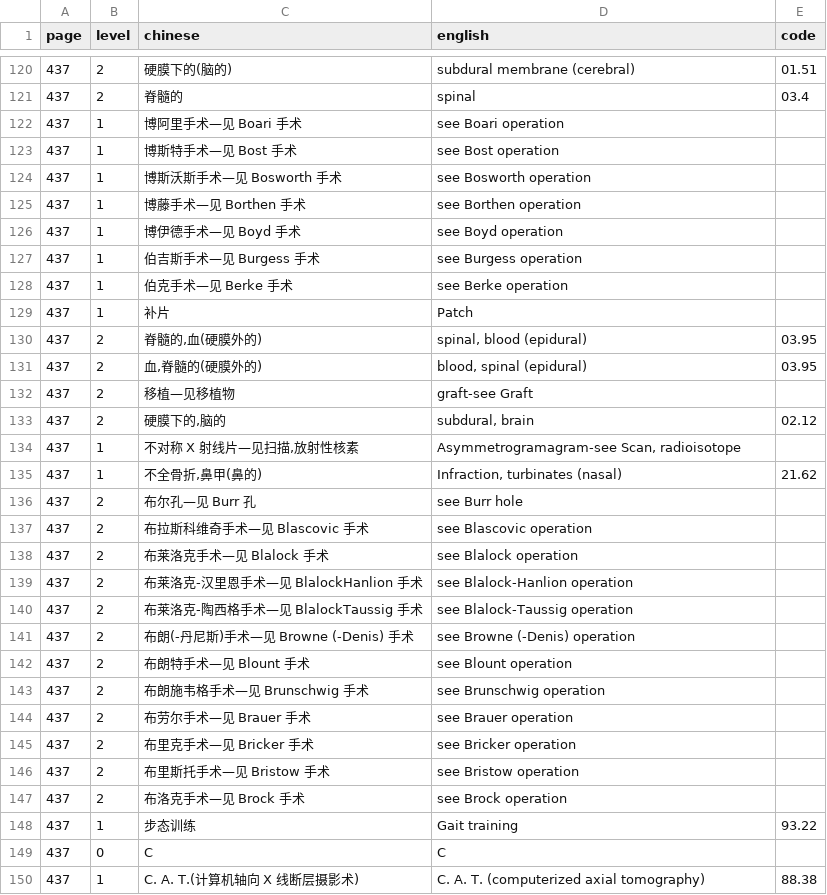
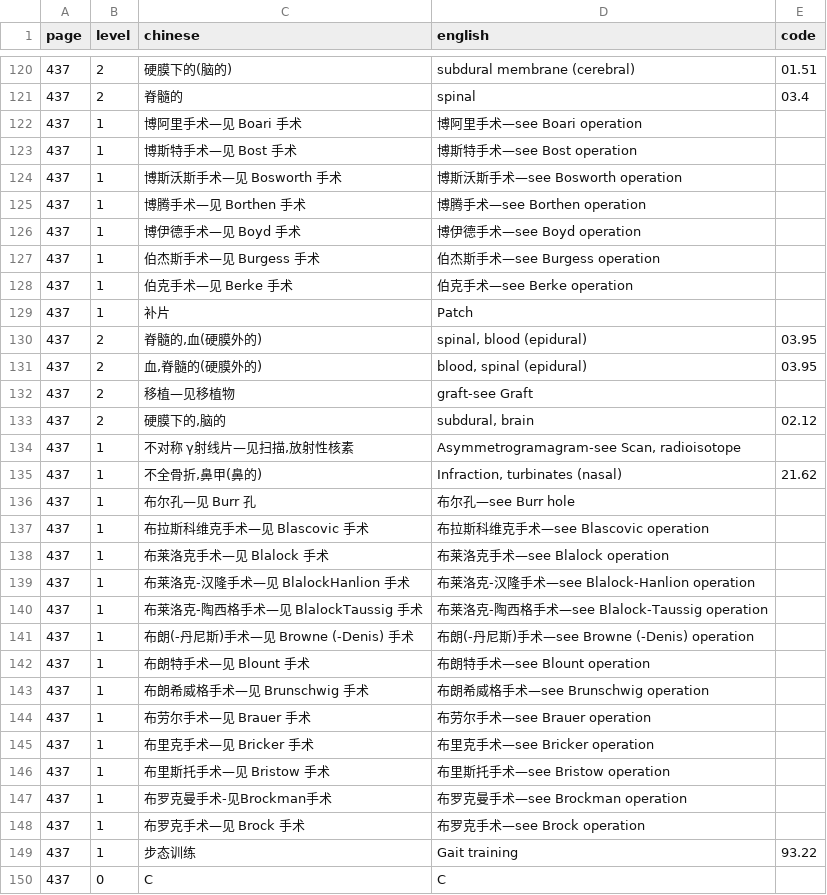
Before and after one commit to qweaszxcdf/icd9cm3-index, a CSV file: icd-index-extraction-434-438.csv, drawn as a sheet; only a part is shown, gaps mark what is left out; the shorter side is filled out with more unchanged rows; the diff covers the shown part only.

```diff
--- a/icd-index-extraction-434-438.csv
+++ b/icd-index-extraction-434-438.csv
@@ -121,9 +121,9 @@ page,level,chinese,english,code
 437,2,"脊髓的","spinal",03.4
-437,1,"博阿里手术—见 Boari 手术","see Boari operation",
-437,1,"博斯特手术—见 Bost 手术","see Bost operation",
-437,1,"博斯沃斯手术—见 Bosworth 手术","see Bosworth operation",
-437,1,"博藤手术—见 Borthen 手术","see Borthen operation",
-437,1,"博伊德手术—见 Boyd 手术","see Boyd operation",
-437,1,"伯吉斯手术—见 Burgess 手术","see Burgess operation",
-437,1,"伯克手术—见 Berke 手术","see Berke operation",
+437,1,"博阿里手术—见 Boari 手术","博阿里手术—see Boari operation",
+437,1,"博斯特手术—见 Bost 手术","博斯特手术—see Bost operation",
+437,1,"博斯沃斯手术—见 Bosworth 手术","博斯沃斯手术—see Bosworth operation",
+437,1,"博腾手术—见 Borthen 手术","博腾手术—see Borthen operation",
+437,1,"博伊德手术—见 Boyd 手术","博伊德手术—see Boyd operation",
+437,1,"伯杰斯手术—见 Burgess 手术","伯杰斯手术—see Burgess operation",
+437,1,"伯克手术—见 Berke 手术","伯克手术—see Berke operation",
 437,1,"补片","Patch",
@@ -133,16 +133,17 @@ page,level,chinese,english,code
 437,2,"硬膜下的,脑的","subdural, brain",02.12
-437,1,"不对称 X 射线片—见扫描,放射性核素","Asymmetrogramagram-see Scan, radioisotope",
+437,1,"不对称 γ射线片—见扫描,放射性核素","Asymmetrogramagram-see Scan, radioisotope",
 437,1,"不全骨折,鼻甲(鼻的)","Infraction, turbinates (nasal)",21.62
-437,2,"布尔孔—见 Burr 孔","see Burr hole",
-437,2,"布拉斯科维奇手术—见 Blascovic 手术","see Blascovic operation",
-437,2,"布莱洛克手术—见 Blalock 手术","see Blalock operation",
-437,2,"布莱洛克-汉里恩手术—见 BlalockHanlion 手术","see Blalock-Hanlion operation",
-437,2,"布莱洛克-陶西格手术—见 BlalockTaussig 手术","see Blalock-Taussig operation",
-437,2,"布朗(-丹尼斯)手术—见 Browne (-Denis) 手术","see Browne (-Denis) operation",
-437,2,"布朗特手术—见 Blount 手术","see Blount operation",
-437,2,"布朗施韦格手术—见 Brunschwig 手术","see Brunschwig operation",
-437,2,"布劳尔手术—见 Brauer 手术","see Brauer operation",
-437,2,"布里克手术—见 Bricker 手术","see Bricker operation",
-437,2,"布里斯托手术—见 Bristow 手术","see Bristow operation",
-437,2,"布洛克手术—见 Brock 手术","see Brock operation",
+437,1,"布尔孔—见 Burr 孔","布尔孔—see Burr hole",
+437,1,"布拉斯科维克手术—见 Blascovic 手术","布拉斯科维克手术—see Blascovic operation",
+437,1,"布莱洛克手术—见 Blalock 手术","布莱洛克手术—see Blalock operation",
+437,1,"布莱洛克-汉隆手术—见 BlalockHanlion 手术","布莱洛克-汉隆手术—see Blalock-Hanlion operation",
+437,1,"布莱洛克-陶西格手术—见 BlalockTaussig 手术","布莱洛克-陶西格手术—see Blalock-Taussig operation",
+437,1,"布朗(-丹尼斯)手术—见 Browne (-Denis) 手术","布朗(-丹尼斯)手术—see Browne (-Denis) operation",
+437,1,"布朗特手术—见 Blount 手术","布朗特手术—see Blount operation",
+437,1,"布朗希威格手术—见 Brunschwig 手术","布朗希威格手术—see Brunschwig operation",
+437,1,"布劳尔手术—见 Brauer 手术","布劳尔手术—see Brauer operation",
+437,1,"布里克手术—见 Bricker 手术","布里克手术—see Bricker operation",
+437,1,"布里斯托手术—见 Bristow 手术","布里斯托手术—see Bristow operation",
+437,1,"布罗克曼手术-见Brockman手术","布罗克曼手术—see Brockman operation",
+437,1,"布罗克手术—见 Brock 手术","布罗克手术—see Brock operation",
 437,1,"步态训练","Gait training",93.22
```
Also changed, not shown: 30 edited cells elsewhere in this file, icd-index-extraction-469-473.csv, icd-index-extraction-489-493.csv, 5 other files.
